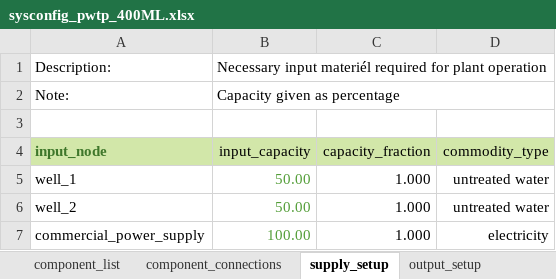
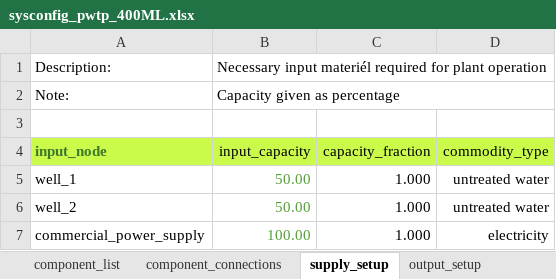
Before and after one commit to GeoscienceAustralia/sira, an Excel workbook: models/potable_water_treatment_plant/sysconfig_pwtp_400ML.xlsx, sheet supply_setup, drawn as a sheet; values as stored, in another font and other column widths than the file's, no borders; the diff names each change by its address in the sheet, - before the commit and + after, or states it on an @@ line.

```diff
--- a/models/potable_water_treatment_plant/sysconfig_pwtp_400ML.xlsx (sheet supply_setup)
+++ b/models/potable_water_treatment_plant/sysconfig_pwtp_400ML.xlsx (sheet supply_setup)
-A4:D4 fill: #D2E7A9
+A4:D4 fill: #CAFB4B
```
Also changed, not shown: sheet component_connections, sheet component_list, models/powerstation_coal/sysconfig_pscoal_600MW.xlsx.
